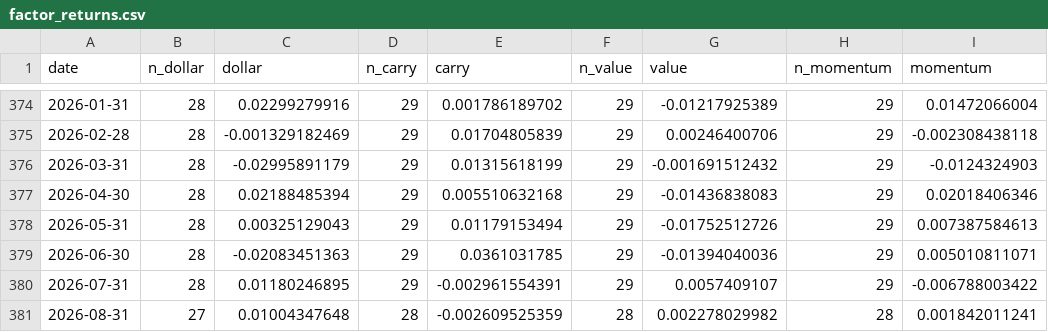
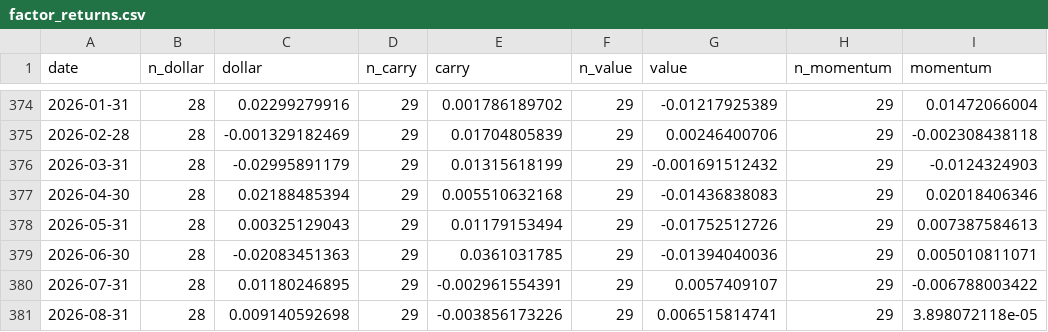
Before and after one commit to ZeVZobaran/SystMacro, a CSV file: data/processed/factor_returns.csv, drawn as a sheet; only a part is shown, gaps mark what is left out.

```diff
--- a/data/processed/factor_returns.csv
+++ b/data/processed/factor_returns.csv
@@ -380,2 +380,2 @@ date,n_dollar,dollar,n_carry,carry,n_value,value,n_momentum,momentum
 2026-07-31,28,0.01180246895,29,-0.002961554391,29,0.0057409107,29,-0.006788003422
-2026-08-31,27,0.01004347648,28,-0.002609525359,28,0.002278029982,28,0.001842011241
+2026-08-31,28,0.009140592698,29,-0.003856173226,29,0.006515814741,29,3.898072118e-05
```
Also changed, not shown: data/processed/data_quality.csv, data/processed/factor_forecasts.csv, 9 other files.
